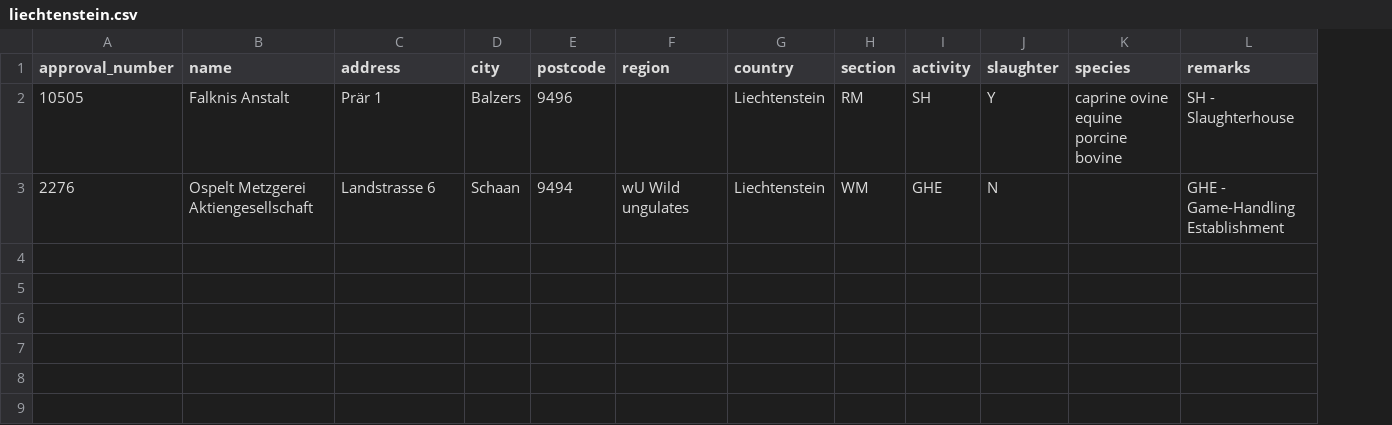
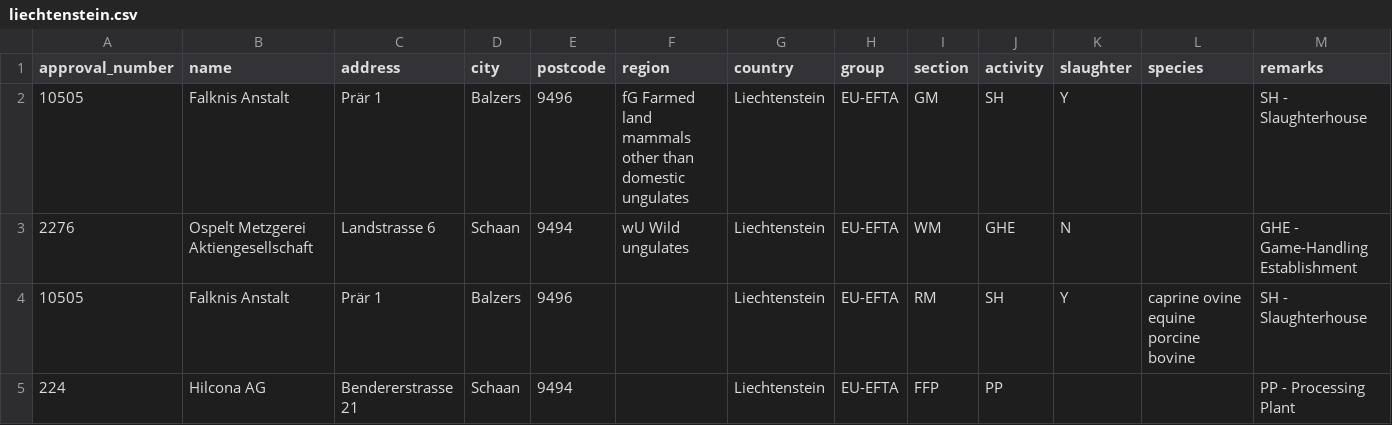
Before and after one commit to WelcomeToYourGalaxy/abattoir-atlas, a CSV file: raw/eu_traces_third_country/liechtenstein.csv, drawn as a sheet; only a part is shown; addresses are those after the commit; rows hold the shown columns only; the diff names each change by its address in the sheet, - before the commit and + after, or states it on an @@ line.

```diff
--- a/raw/eu_traces_third_country/liechtenstein.csv
+++ b/raw/eu_traces_third_country/liechtenstein.csv
+column H (group), row 4: EU-EFTA
+row 2: 10505 | Falknis Anstalt | Prär 1 | Balzers | 9496 | fG Farmed land mammals other than domestic ungulates | Liechtenstein | EU-EFTA | GM | SH | Y |  | SH - Slaughterhouse
+row 5: 224 | Hilcona AG | Bendererstrasse 21 | Schaan | 9494 |  | Liechtenstein | EU-EFTA | FFP | PP |  |  | PP - Processing Plant
```
Also changed, not shown: raw/eu_traces_third_country/hungary.csv, 44 other files.
